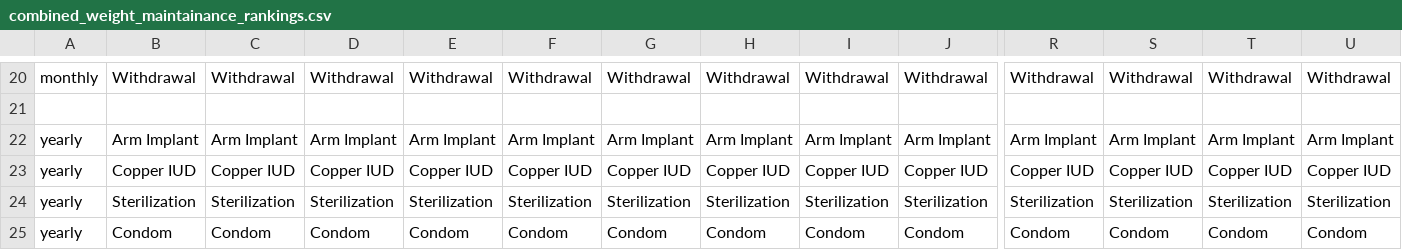
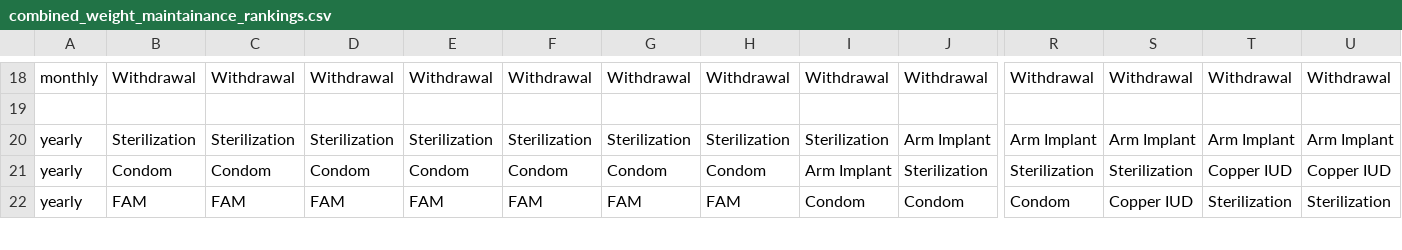
Before and after one commit to tanuj2212/Simulation_Study, a CSV file: combined_weight_maintainance_rankings.csv, drawn as a sheet; only a part is shown, gaps mark what is left out; removed rows and columns are numbered as before the commit, all else as after; rows hold the shown columns only; the diff covers the shown part only; the diff names each change by its address in the sheet, - before the commit and + after, or states it on an @@ line.

```diff
--- a/combined_weight_maintainance_rankings.csv
+++ b/combined_weight_maintainance_rankings.csv
-B20: Arm Implant
+B20: Sterilization
-C20: Arm Implant
+C20: Sterilization
-D20: Arm Implant
+D20: Sterilization
-E20: Arm Implant
+E20: Sterilization
-F20: Arm Implant
+F20: Sterilization
-G20: Arm Implant
+G20: Sterilization
-H20: Arm Implant
+H20: Sterilization
-I20: Arm Implant
+I20: Sterilization
-row 23: yearly | Copper IUD | Copper IUD | Copper IUD | Copper IUD | Copper IUD | Copper IUD | Copper IUD | Copper IUD | Copper IUD | Copper IUD | Copper IUD | Copper IUD | Copper IUD
-B21: Sterilization
+B21: Condom
-C21: Sterilization
+C21: Condom
-D21: Sterilization
+D21: Condom
-E21: Sterilization
+E21: Condom
-F21: Sterilization
+F21: Condom
-G21: Sterilization
+G21: Condom
-H21: Sterilization
+H21: Condom
-I21: Sterilization
+I21: Arm Implant
-T21: Sterilization
+T21: Copper IUD
-U21: Sterilization
+U21: Copper IUD
-B22: Condom
+B22: FAM
-C22: Condom
+C22: FAM
-D22: Condom
+D22: FAM
-E22: Condom
+E22: FAM
-F22: Condom
+F22: FAM
-G22: Condom
+G22: FAM
-H22: Condom
+H22: FAM
-S22: Condom
+S22: Copper IUD
-T22: Condom
+T22: Sterilization
-U22: Condom
+U22: Sterilization
```
Also changed, not shown: 1 added row, 2 removed rows and 24 edited cells elsewhere in this file, 12 other files.
